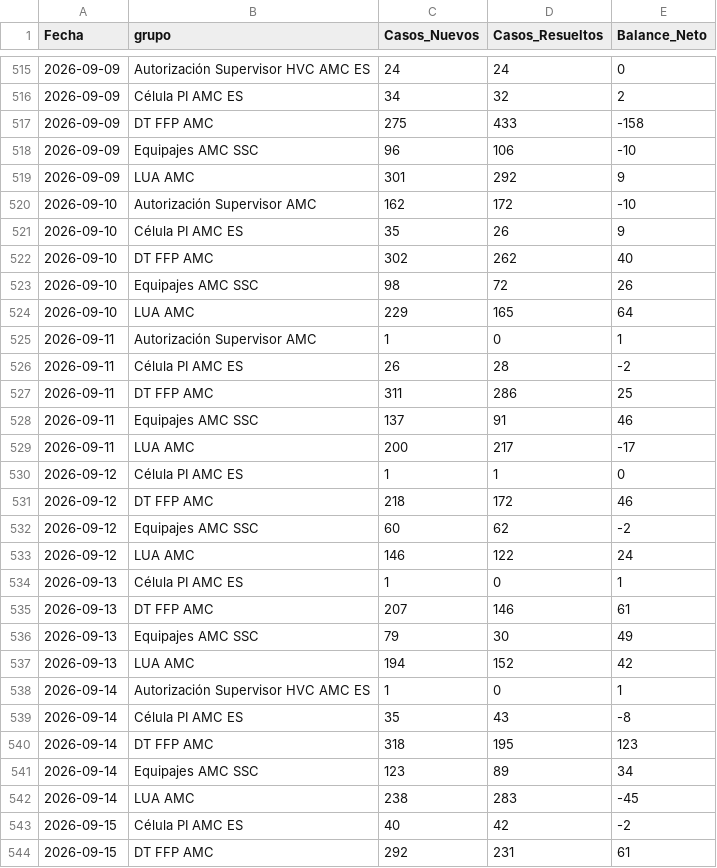
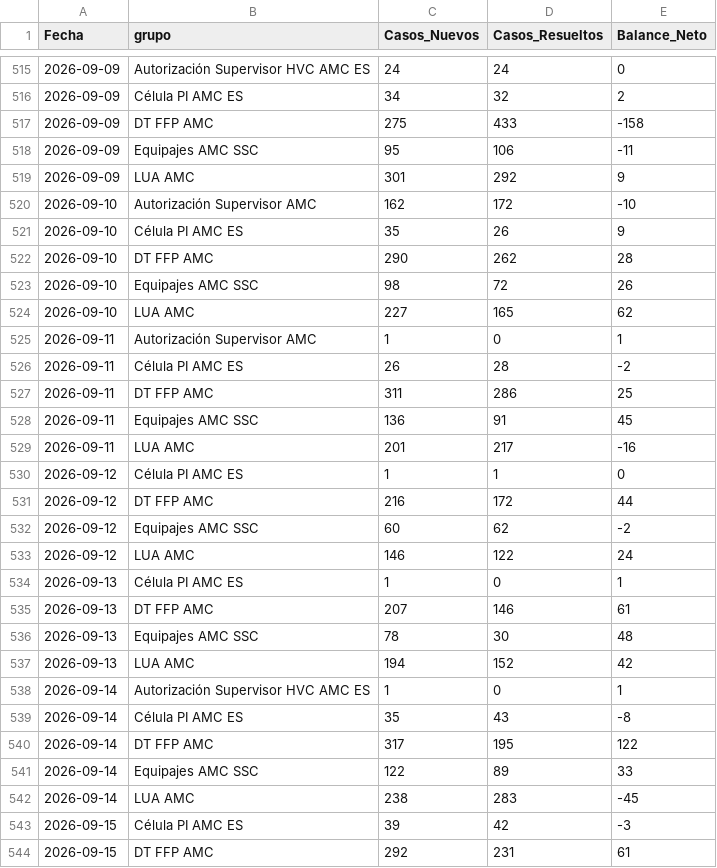
Before and after one commit to carlosmurilloealmacontact/presencia-genesys, a CSV file: data/zendesk/demanda_diaria_colas.csv, drawn as a sheet; only a part is shown, gaps mark what is left out; the diff covers the shown part only.

Commit message:
Zendesk: actualizacion horaria 2026-09-17 13:17:54,73

```diff
--- a/data/zendesk/demanda_diaria_colas.csv
+++ b/data/zendesk/demanda_diaria_colas.csv
@@ -517,3 +517,3 @@
 2026-09-09,DT FFP AMC,275,433,-158
-2026-09-09,Equipajes AMC SSC,96,106,-10
+2026-09-09,Equipajes AMC SSC,95,106,-11
 2026-09-09,LUA AMC,301,292,9
@@ -521,5 +521,5 @@
 2026-09-10,Célula PI AMC ES,35,26,9
-2026-09-10,DT FFP AMC,302,262,40
+2026-09-10,DT FFP AMC,290,262,28
 2026-09-10,Equipajes AMC SSC,98,72,26
-2026-09-10,LUA AMC,229,165,64
+2026-09-10,LUA AMC,227,165,62
 2026-09-11,Autorización Supervisor AMC,1,0,1
@@ -527,6 +527,6 @@
 2026-09-11,DT FFP AMC,311,286,25
-2026-09-11,Equipajes AMC SSC,137,91,46
-2026-09-11,LUA AMC,200,217,-17
+2026-09-11,Equipajes AMC SSC,136,91,45
+2026-09-11,LUA AMC,201,217,-16
 2026-09-12,Célula PI AMC ES,1,1,0
-2026-09-12,DT FFP AMC,218,172,46
+2026-09-12,DT FFP AMC,216,172,44
 2026-09-12,Equipajes AMC SSC,60,62,-2
@@ -535,3 +535,3 @@
 2026-09-13,DT FFP AMC,207,146,61
-2026-09-13,Equipajes AMC SSC,79,30,49
+2026-09-13,Equipajes AMC SSC,78,30,48
 2026-09-13,LUA AMC,194,152,42
@@ -539,6 +539,6 @@
 2026-09-14,Célula PI AMC ES,35,43,-8
-2026-09-14,DT FFP AMC,318,195,123
-2026-09-14,Equipajes AMC SSC,123,89,34
+2026-09-14,DT FFP AMC,317,195,122
+2026-09-14,Equipajes AMC SSC,122,89,33
 2026-09-14,LUA AMC,238,283,-45
-2026-09-15,Célula PI AMC ES,40,42,-2
+2026-09-15,Célula PI AMC ES,39,42,-3
 2026-09-15,DT FFP AMC,292,231,61
```
Also changed, not shown: 48 edited cells elsewhere in this file, 4 other files.
